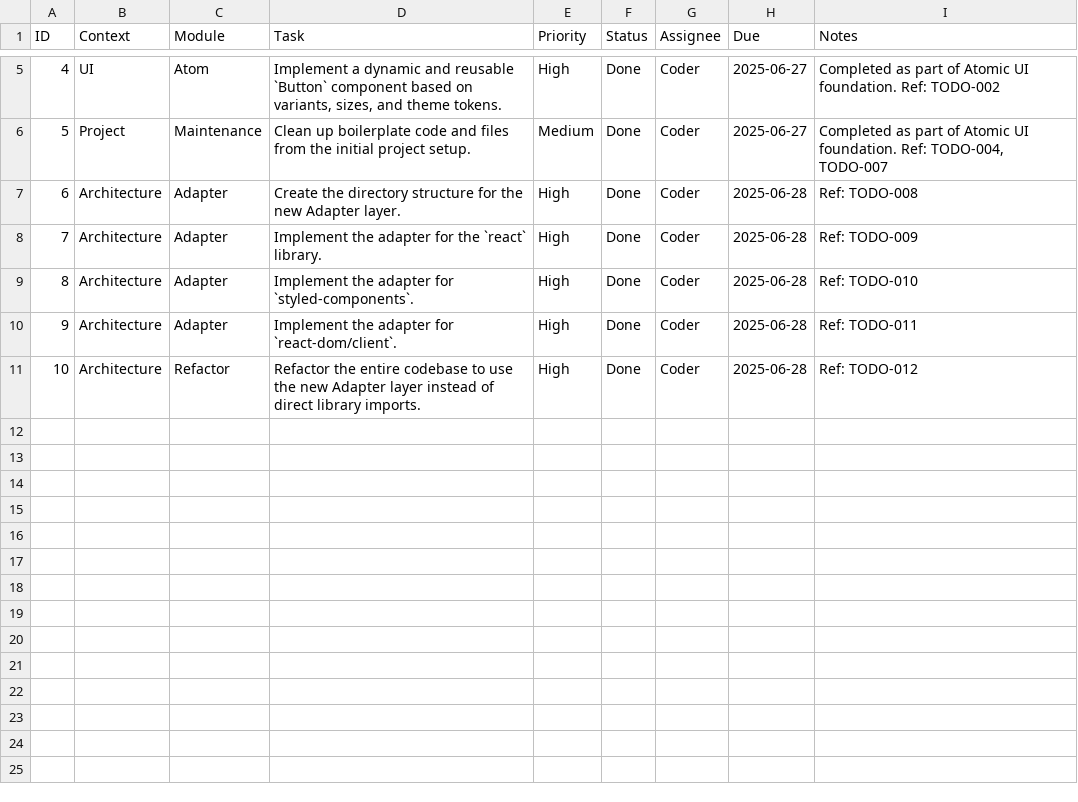
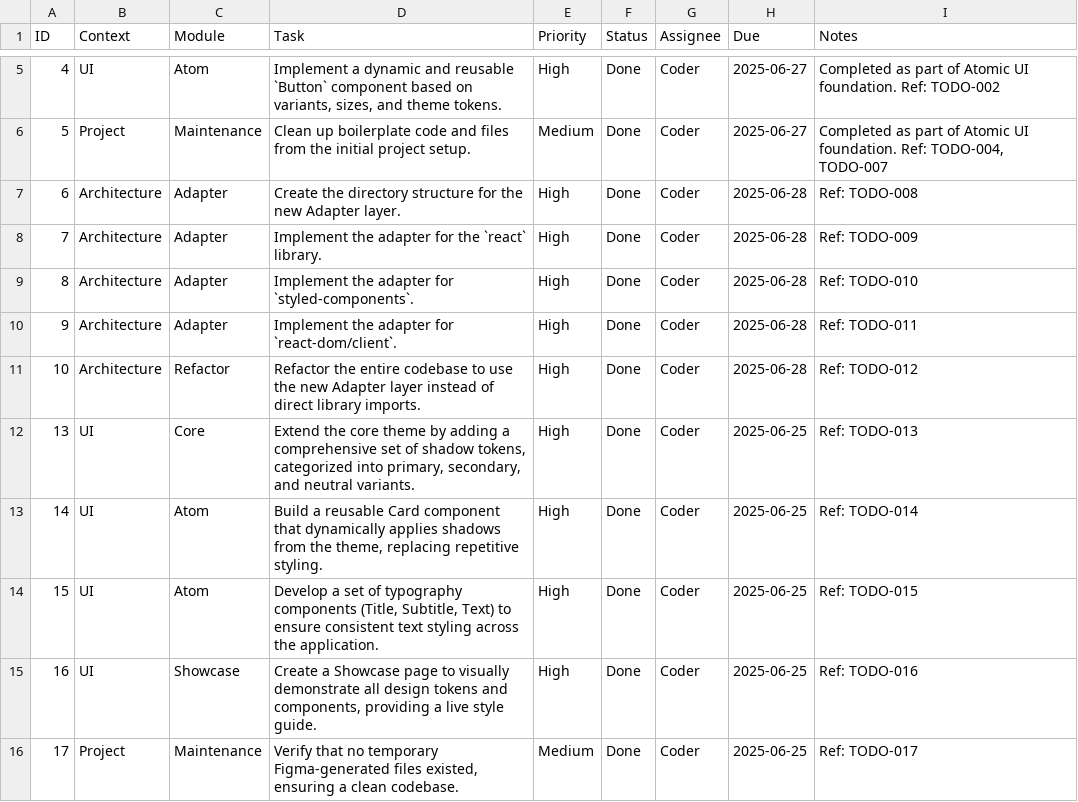
Before and after one commit to hoduyquocbao/languageui, a CSV file: todo.csv, drawn as a sheet; only a part is shown, gaps mark what is left out; the diff names each change by its address in the sheet, - before the commit and + after, or states it on an @@ line.

```diff
--- a/todo.csv
+++ b/todo.csv
+row 12: 13 | UI | Core | Extend the core theme by adding a comprehensive set of shadow tokens, categorized into primary, secondary, and neutral variants. | High | Done | Coder | 2025-06-25 | Ref: TODO-013
+row 13: 14 | UI | Atom | Build a reusable Card component that dynamically applies shadows from the theme, replacing repetitive styling. | High | Done | Coder | 2025-06-25 | Ref: TODO-014
+row 14: 15 | UI | Atom | Develop a set of typography components (Title, Subtitle, Text) to ensure consistent text styling across the application. | High | Done | Coder | 2025-06-25 | Ref: TODO-015
+row 15: 16 | UI | Showcase | Create a Showcase page to visually demonstrate all design tokens and components, providing a live style guide. | High | Done | Coder | 2025-06-25 | Ref: TODO-016
+row 16: 17 | Project | Maintenance | Verify that no temporary Figma-generated files existed, ensuring a clean codebase. | Medium | Done | Coder | 2025-06-25 | Ref: TODO-017
```
Also changed, not shown: architecture.csv, memories.csv, 8 other files.
